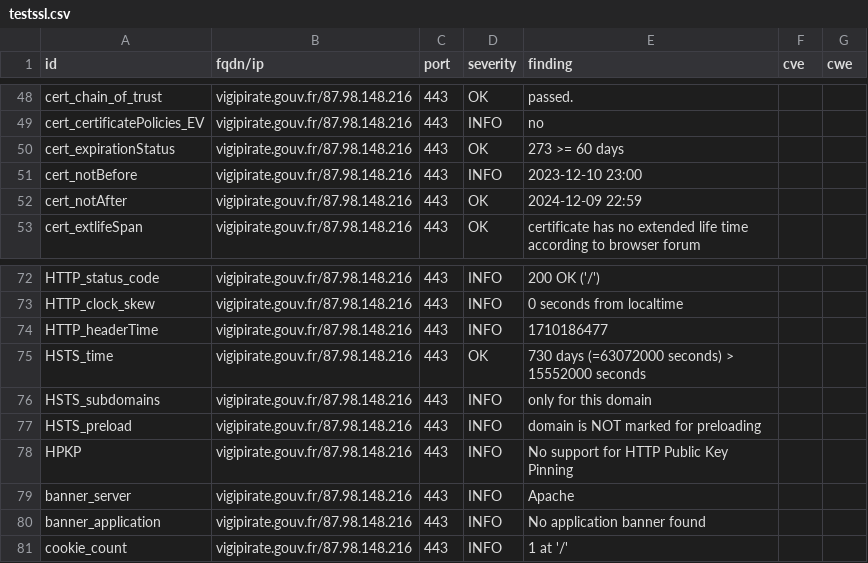
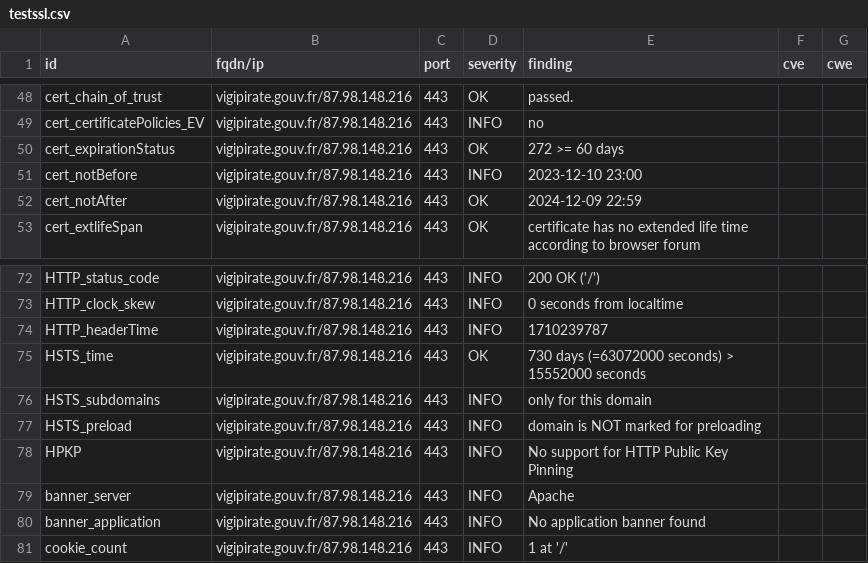
Before and after one commit to GKO-org/dashlordPrd11, a CSV file: results/aHR0cHM6Ly92aWdpcGlyYXRlLmdvdXYuZnI=/testssl.csv, drawn as a sheet; only a part is shown, gaps mark what is left out.

```diff
--- a/results/aHR0cHM6Ly92aWdpcGlyYXRlLmdvdXYuZnI=/testssl.csv
+++ b/results/aHR0cHM6Ly92aWdpcGlyYXRlLmdvdXYuZnI=/testssl.csv
@@ -49,3 +49,3 @@
 "cert_certificatePolicies_EV","vigipirate.gouv.fr/87.98.148.216","443","INFO","no","",""
-"cert_expirationStatus","vigipirate.gouv.fr/87.98.148.216","443","OK","273 >= 60 days","",""
+"cert_expirationStatus","vigipirate.gouv.fr/87.98.148.216","443","OK","272 >= 60 days","",""
 "cert_notBefore","vigipirate.gouv.fr/87.98.148.216","443","INFO","2023-12-10 23:00","",""
@@ -73,3 +73,3 @@
 "HTTP_clock_skew","vigipirate.gouv.fr/87.98.148.216","443","INFO","0 seconds from localtime","",""
-"HTTP_headerTime","vigipirate.gouv.fr/87.98.148.216","443","INFO","1710186477","",""
+"HTTP_headerTime","vigipirate.gouv.fr/87.98.148.216","443","INFO","1710239787","",""
 "HSTS_time","vigipirate.gouv.fr/87.98.148.216","443","OK","730 days (=63072000 seconds) > 15552000 seconds","",""
```
Also changed, not shown: 8 other files.
